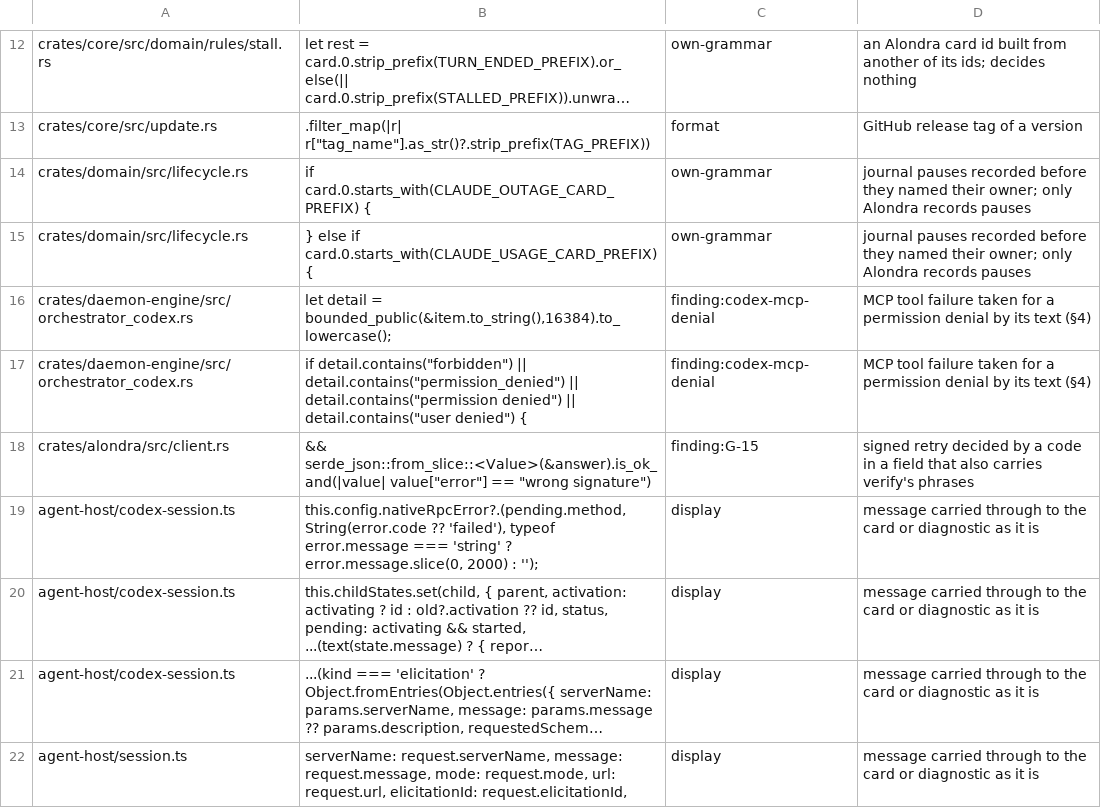
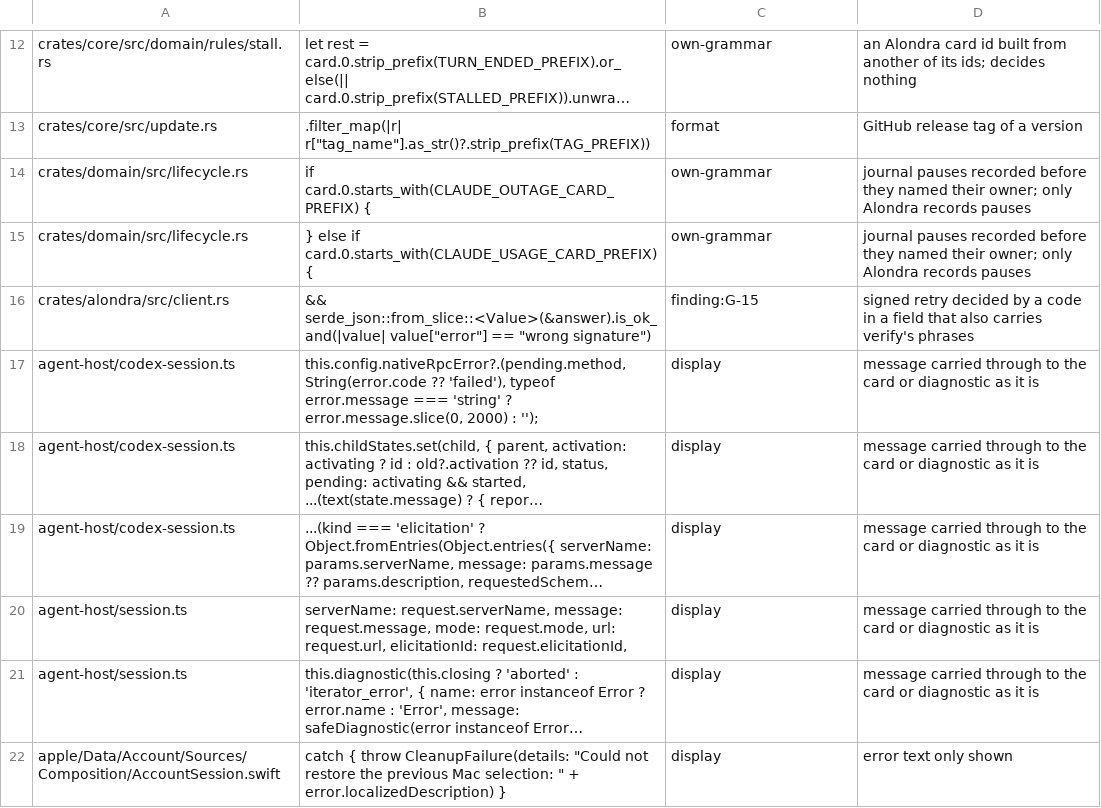
Before and after one commit to bitomule/alondra, a TSV file: tools/prose_decisions_allowlist.tsv, drawn as a sheet; only a part is shown, gaps mark what is left out; the shorter side is filled out with more unchanged rows; long unchanged cells end in ….

Commit message:
An action the Mac is still running is answered as running, never as a failure; a real unknown says why (#20)
A retry of an action whose first attempt still ran found its journal row executing and was
answered 409 outcome_unknown; the TUI showed «Tu Mac no pudo hacerlo · outcome_unknown» while
the action went on and applied (adding an account, answers under load). The daemon now keeps
the attempts it runs and answers a retry or a result lookup of one of them with 503
in_progress (Retry-After); a real unknown carries a typed reason. The TUI retries a running
action in silence and words an unknown by its reason, never with the code.

Every action result is logged with its action, client, outcome and time, inside the work
that runs it so a client that stops waiting does not cut the line; make action-outcomes counts
them. make tui-shots gets a larger test stack, and two prose-decision allowlist entries that
matched nothing since the Codex denial read a typed field are removed.

Co-authored-by: David Collado <1024555+bitomule@users.noreply.github.com>

```diff
--- a/tools/prose_decisions_allowlist.tsv
+++ b/tools/prose_decisions_allowlist.tsv
@@ -15,4 +15,2 @@ crates/domain/src/lifecycle.rs	if card.0.starts_with(CLAUDE_OUTAGE_CARD_PREFIX)
 crates/domain/src/lifecycle.rs	} else if card.0.starts_with(CLAUDE_USAGE_CARD_PREFIX) {	own-grammar	journal pauses recorded before they named their owner; only Alondra records pauses
-crates/daemon-engine/src/orchestrator_codex.rs	let detail = bounded_public(&item.to_string(),16384).to_lowercase();	finding:codex-mcp-denial	MCP tool failure taken for a permission denial by its text (§4)
-crates/daemon-engine/src/orchestrator_codex.rs	if detail.contains("forbidden") || detail.contains("permission_denied") || detail.contains("permission denied") || detail.contains("user denied") {	finding:codex-mcp-denial	MCP tool failure taken for a permission denial by its text (§4)
 crates/alondra/src/client.rs	&& serde_json::from_slice::<Value>(&answer).is_ok_and(|value| value["error"] == "wrong signature")	finding:G-15	signed retry decided by a code in a field that also carries verify's phrases
```
Also changed, not shown: 21 other files.
